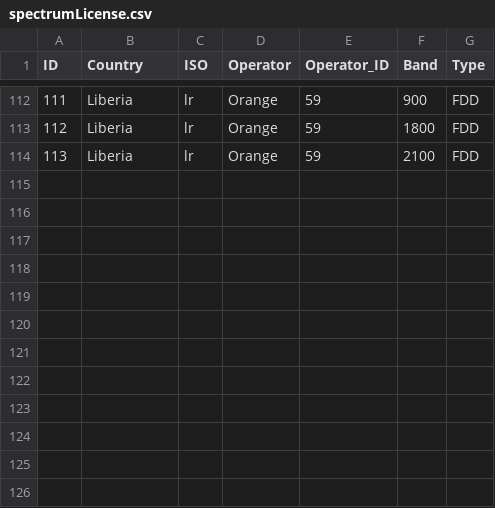
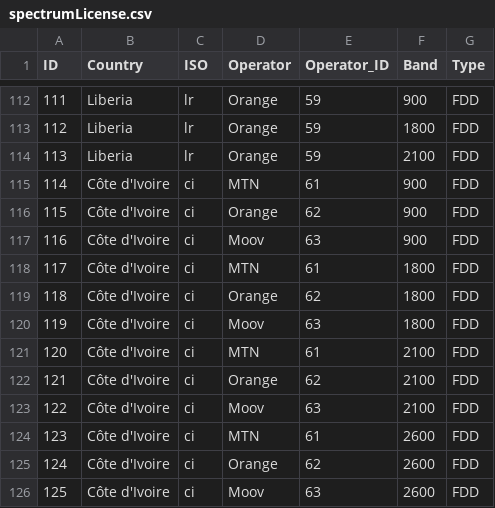
Before and after one commit to open-telecom-data/spectrum-assignments, a CSV file: spectrumLicense.csv, drawn as a sheet; only a part is shown, gaps mark what is left out; the diff names each change by its address in the sheet, - before the commit and + after, or states it on an @@ line.

Commit message:
added assignments for CI -- MTN, Orange, and Moov in 900,1800,2100,and 2600 MHz

```diff
--- a/spectrumLicense.csv
+++ b/spectrumLicense.csv
+row 115: 114 | Côte d'Ivoire | ci | MTN | 61 | 900 | FDD
+row 116: 115 | Côte d'Ivoire | ci | Orange | 62 | 900 | FDD
+row 117: 116 | Côte d'Ivoire | ci | Moov | 63 | 900 | FDD
+row 118: 117 | Côte d'Ivoire | ci | MTN | 61 | 1800 | FDD
+row 119: 118 | Côte d'Ivoire | ci | Orange | 62 | 1800 | FDD
+row 120: 119 | Côte d'Ivoire | ci | Moov | 63 | 1800 | FDD
+row 121: 120 | Côte d'Ivoire | ci | MTN | 61 | 2100 | FDD
+row 122: 121 | Côte d'Ivoire | ci | Orange | 62 | 2100 | FDD
+row 123: 122 | Côte d'Ivoire | ci | Moov | 63 | 2100 | FDD
+row 124: 123 | Côte d'Ivoire | ci | MTN | 61 | 2600 | FDD
+row 125: 124 | Côte d'Ivoire | ci | Orange | 62 | 2600 | FDD
+row 126: 125 | Côte d'Ivoire | ci | Moov | 63 | 2600 | FDD
```
Also changed, not shown: operator.csv.
